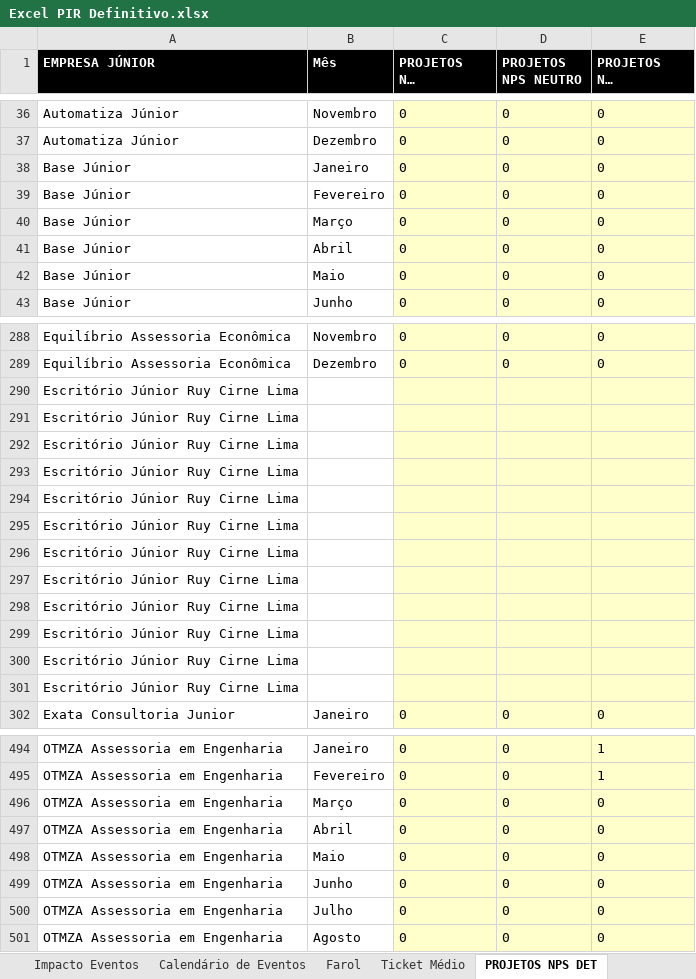
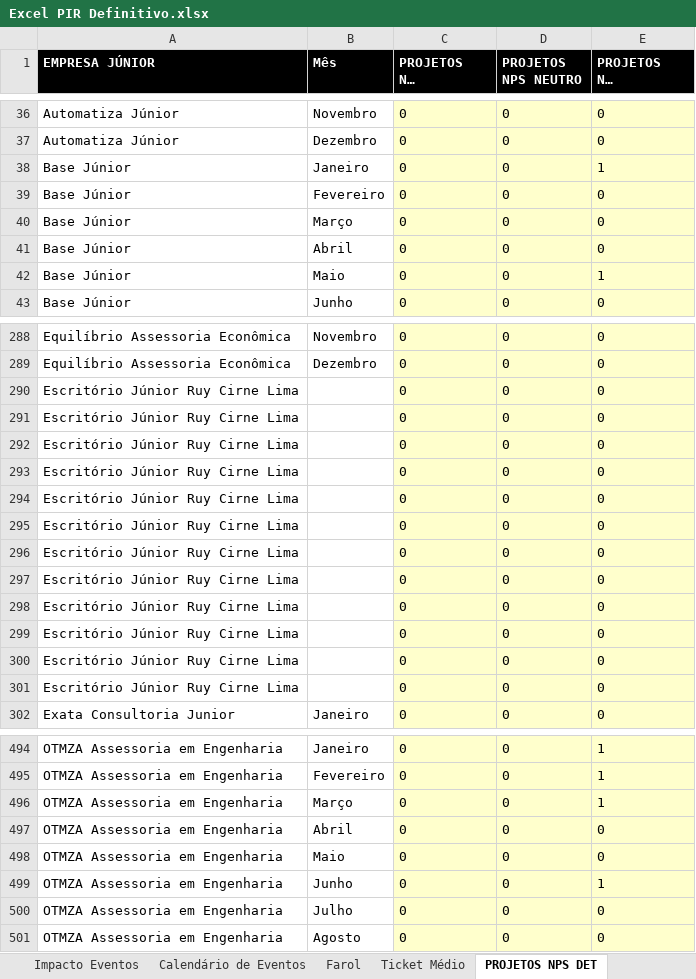
Before and after one commit to ricardorohrs/FejersBI, an Excel workbook: Excel PIR Definitivo.xlsx, sheet PROJETOS NPS DET, drawn as a sheet; only a part is shown, gaps mark what is left out; long unchanged cells end in …; values as stored, in another font and other column widths than the file's, no borders; removed rows and columns are numbered as before the commit, all else as after; the diff covers the shown part only; the diff names each change by its address in the sheet, - before the commit and + after, or states it on an @@ line.

```diff
--- a/Excel PIR Definitivo.xlsx (sheet PROJETOS NPS DET)
+++ b/Excel PIR Definitivo.xlsx (sheet PROJETOS NPS DET)
-E38 (PROJETOS NPS PROMOTOR): 0
+E38 (PROJETOS NPS PROMOTOR): 1
-E42 (PROJETOS NPS PROMOTOR): 0
+E42 (PROJETOS NPS PROMOTOR): 1
-row 290: Escritório Júnior Ruy Cirne Lima
-row 291: Escritório Júnior Ruy Cirne Lima
-row 292: Escritório Júnior Ruy Cirne Lima
-row 293: Escritório Júnior Ruy Cirne Lima
-row 294: Escritório Júnior Ruy Cirne Lima
-row 295: Escritório Júnior Ruy Cirne Lima
-row 296: Escritório Júnior Ruy Cirne Lima
-row 297: Escritório Júnior Ruy Cirne Lima
-row 298: Escritório Júnior Ruy Cirne Lima
-row 299: Escritório Júnior Ruy Cirne Lima
-row 300: Escritório Júnior Ruy Cirne Lima
-row 301: Escritório Júnior Ruy Cirne Lima
+row 290: Escritório Júnior Ruy Cirne Lima |  | 0 | 0 | 0
+row 291: Escritório Júnior Ruy Cirne Lima |  | 0 | 0 | 0
+row 292: Escritório Júnior Ruy Cirne Lima |  | 0 | 0 | 0
+row 293: Escritório Júnior Ruy Cirne Lima |  | 0 | 0 | 0
+row 294: Escritório Júnior Ruy Cirne Lima |  | 0 | 0 | 0
+row 295: Escritório Júnior Ruy Cirne Lima |  | 0 | 0 | 0
+row 296: Escritório Júnior Ruy Cirne Lima |  | 0 | 0 | 0
+row 297: Escritório Júnior Ruy Cirne Lima |  | 0 | 0 | 0
+row 298: Escritório Júnior Ruy Cirne Lima |  | 0 | 0 | 0
+row 299: Escritório Júnior Ruy Cirne Lima |  | 0 | 0 | 0
+row 300: Escritório Júnior Ruy Cirne Lima |  | 0 | 0 | 0
+row 301: Escritório Júnior Ruy Cirne Lima |  | 0 | 0 | 0
-E496 (PROJETOS NPS PROMOTOR): 0
+E496 (PROJETOS NPS PROMOTOR): 1
-E499 (PROJETOS NPS PROMOTOR): 0
+E499 (PROJETOS NPS PROMOTOR): 1
```
Also changed, not shown: 48 added rows, 48 removed rows and 16 edited cells elsewhere in this sheet, sheet Média NPS-Fat, sheet Ticket Médio, formulas that keep their value.
